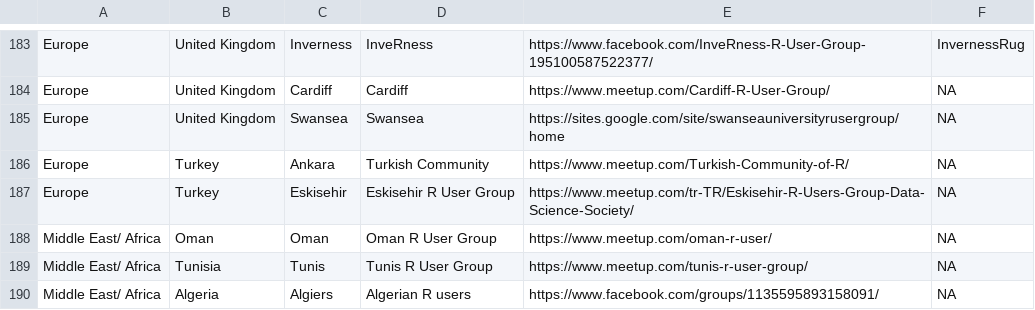
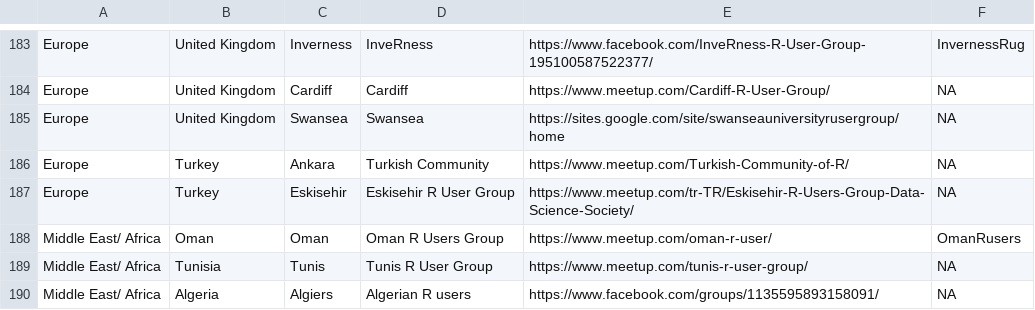
Before and after one commit to jumpingrivers/meetingsR, a CSV file: docs/groups.csv, drawn as a sheet; only a part is shown, gaps mark what is left out.

```diff
--- a/docs/groups.csv
+++ b/docs/groups.csv
@@ -187,3 +187,3 @@ Europe,Turkey,Ankara,Turkish Community,https://www.meetup.com/Turkish-Community-
 Europe,Turkey,Eskisehir,Eskisehir R User Group,https://www.meetup.com/tr-TR/Eskisehir-R-Users-Group-Data-Science-Society/,NA
-Middle East/ Africa,Oman,Oman,Oman R User Group,https://www.meetup.com/oman-r-user/,NA
+Middle East/ Africa,Oman,Oman,Oman R Users Group,https://www.meetup.com/oman-r-user/,OmanRusers
 Middle East/ Africa,Tunisia,Tunis,Tunis R User Group,https://www.meetup.com/tunis-r-user-group/,NA
```
Also changed, not shown: 4 other files.
